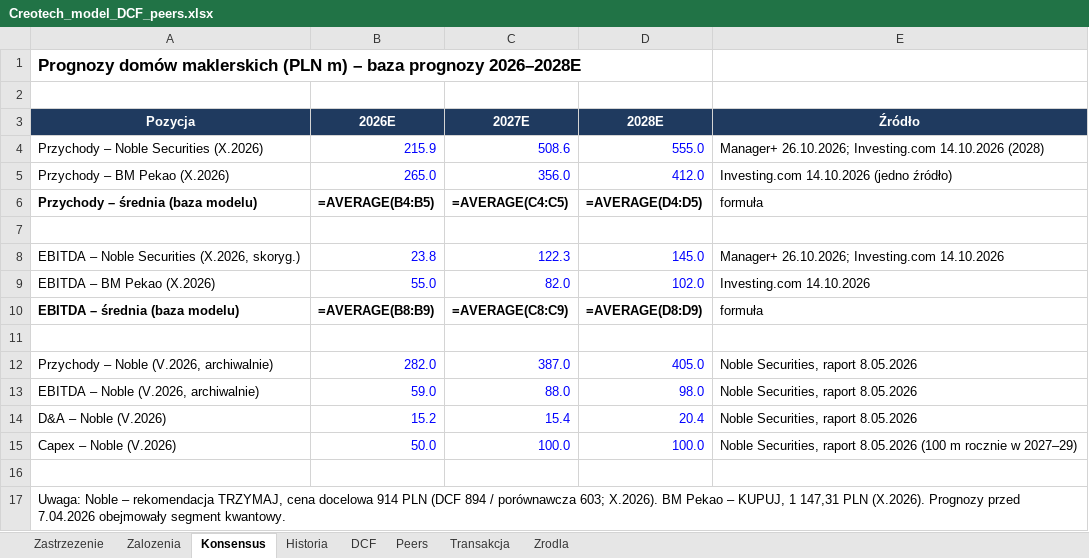
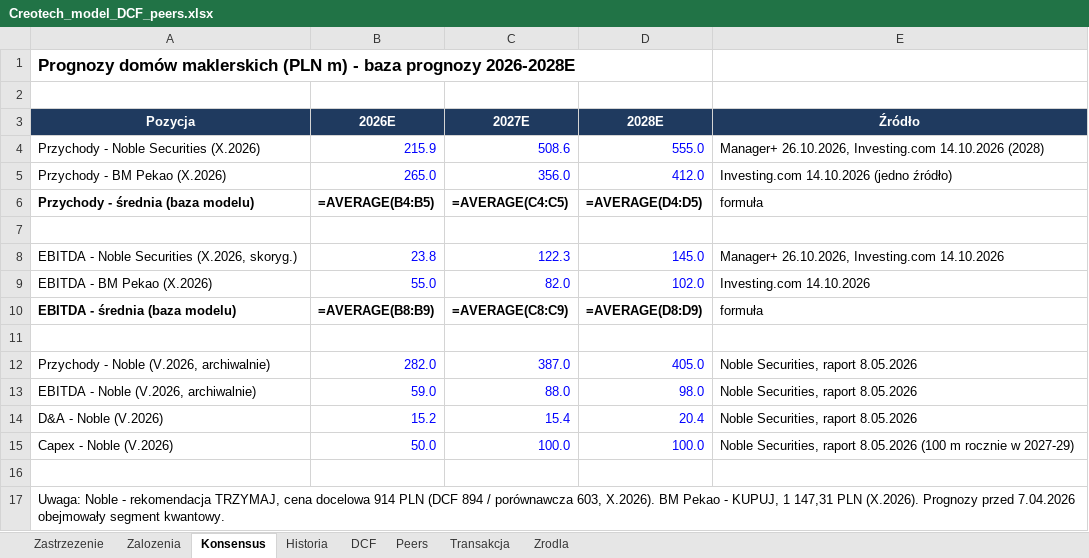
Before and after one commit to arturperec/creotech-rekomendacja-ma, an Excel workbook: Creotech_model_DCF_peers.xlsx, sheet Konsensus, drawn as a sheet; values as stored, in another font and other column widths than the file's, no borders; formulas without a stored value are shown as written; the diff names each change by its address in the sheet, - before the commit and + after, or states it on an @@ line.

```diff
--- a/Creotech_model_DCF_peers.xlsx (sheet Konsensus)
+++ b/Creotech_model_DCF_peers.xlsx (sheet Konsensus)
-A1 (Pozycja): …(PLN m) – baza prognozy 2026–2028E
+A1 (Pozycja): …(PLN m) - baza prognozy 2026-2028E
-A4 (Pozycja): Przychody – Noble Securities (X.2026)
+A4 (Pozycja): Przychody - Noble Securities (X.2026)
-E4 (Źródło): Manager+ 26.10.2026; Investing.com 14.10.2026…
+E4 (Źródło): Manager+ 26.10.2026, Investing.com 14.10.2026…
-A5 (Pozycja): Przychody – BM Pekao (X.2026)
+A5 (Pozycja): Przychody - BM Pekao (X.2026)
-A6 (Pozycja): Przychody – średnia (baza modelu)
+A6 (Pozycja): Przychody - średnia (baza modelu)
-A8 (Pozycja): EBITDA – Noble Securities (X.2026, skoryg.)
+A8 (Pozycja): EBITDA - Noble Securities (X.2026, skoryg.)
-E8 (Źródło): Manager+ 26.10.2026; Investing.com 14.10.2026
+E8 (Źródło): Manager+ 26.10.2026, Investing.com 14.10.2026
-A9 (Pozycja): EBITDA – BM Pekao (X.2026)
+A9 (Pozycja): EBITDA - BM Pekao (X.2026)
-A10 (Pozycja): EBITDA – średnia (baza modelu)
+A10 (Pozycja): EBITDA - średnia (baza modelu)
-A12 (Pozycja): Przychody – Noble (V.2026, archiwalnie)
+A12 (Pozycja): Przychody - Noble (V.2026, archiwalnie)
-A13 (Pozycja): EBITDA – Noble (V.2026, archiwalnie)
+A13 (Pozycja): EBITDA - Noble (V.2026, archiwalnie)
-A14 (Pozycja): D&A – Noble (V.2026)
+A14 (Pozycja): D&A - Noble (V.2026)
-A15 (Pozycja): Capex – Noble (V.2026)
+A15 (Pozycja): Capex - Noble (V.2026)
-E15 (Źródło): …rocznie w 2027–29)
+E15 (Źródło): …rocznie w 2027-29)
-A17 (Pozycja): Uwaga: Noble – rekomendacja TRZYMAJ, cena docelowa 914 PLN (DCF 894 / porównawcza 603; X.2026). BM Pekao – KUPUJ, 1…
+A17 (Pozycja): Uwaga: Noble - rekomendacja TRZYMAJ, cena docelowa 914 PLN (DCF 894 / porównawcza 603, X.2026). BM Pekao - KUPUJ, 1…
```
Also changed, not shown: sheet Zalozenia, sheet Peers, sheet Zrodla, sheet Transakcja, sheet DCF, sheet Zastrzezenie, 1 more sheet, 3 other files.
